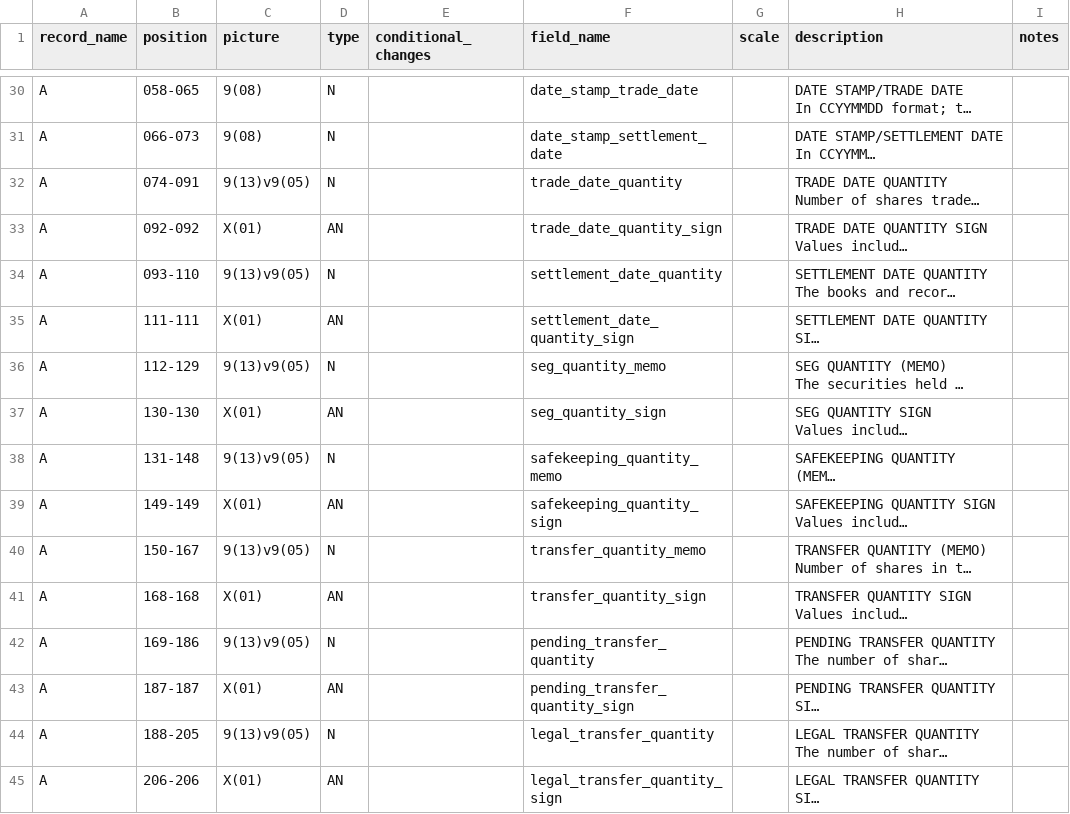
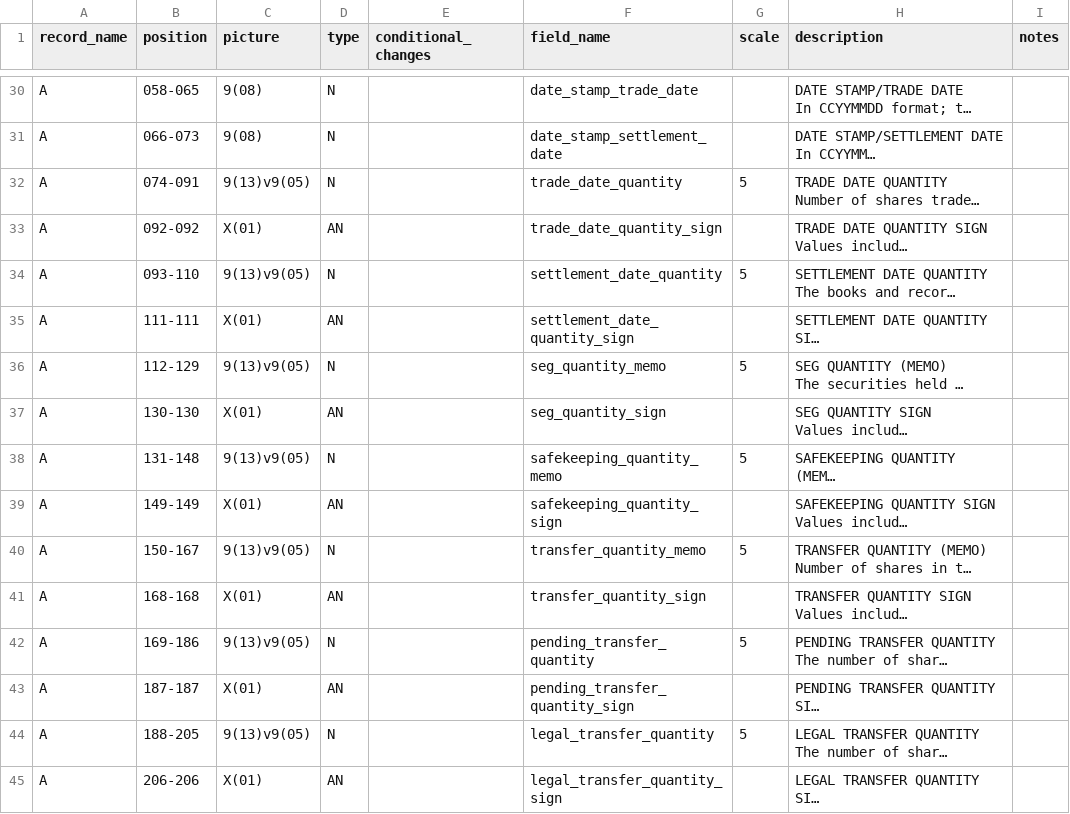
Before and after one commit to paulinjemimabalasubramani/paulinjemimabalasubramani, a CSV file: config/pershing_schema/global_cust_pos.csv, drawn as a sheet; only a part is shown, gaps mark what is left out; long unchanged cells end in …; the diff covers the shown part only; the diff names each change by its address in the sheet, - before the commit and + after, or states it on an @@ line.

Commit message:
Add Scale info to Pershing schemas

```diff
--- a/config/pershing_schema/global_cust_pos.csv
+++ b/config/pershing_schema/global_cust_pos.csv
-G32 (scale): (empty)
+G32 (scale): 5
-G34 (scale): (empty)
+G34 (scale): 5
-G36 (scale): (empty)
+G36 (scale): 5
-G38 (scale): (empty)
+G38 (scale): 5
-G40 (scale): (empty)
+G40 (scale): 5
-G42 (scale): (empty)
+G42 (scale): 5
-G44 (scale): (empty)
+G44 (scale): 5
```
Also changed, not shown: 23 edited cells elsewhere in this file, config/pershing_schema/global_activity.csv, config/pershing_schema/global_moneyline.csv.
